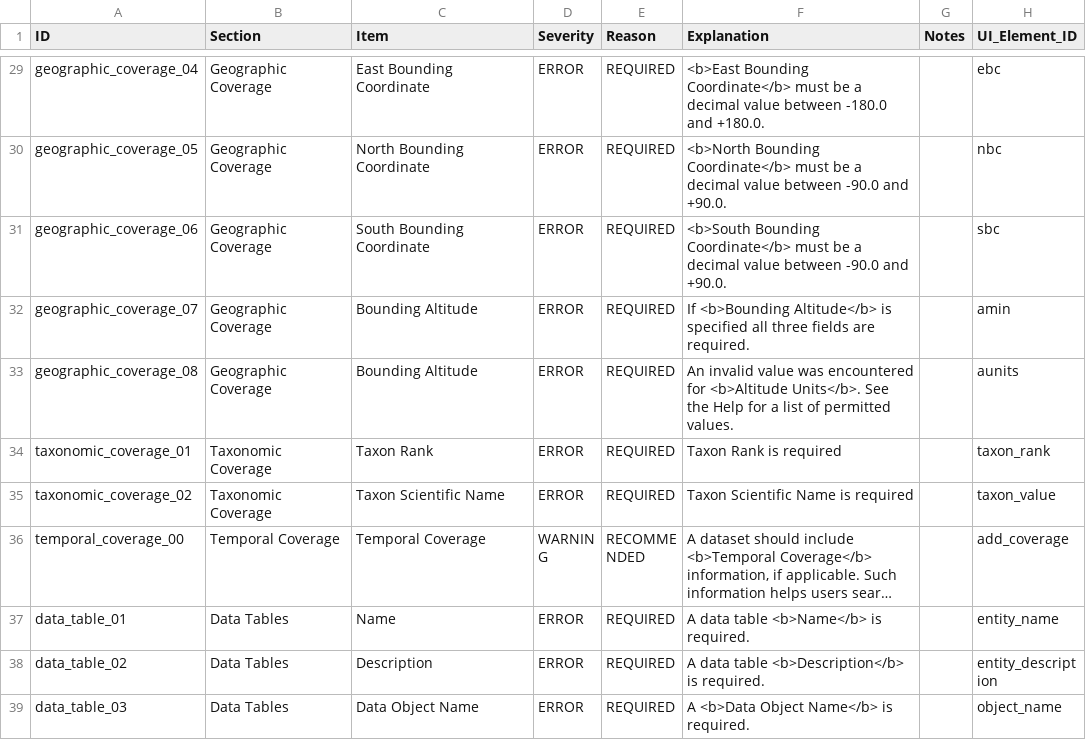
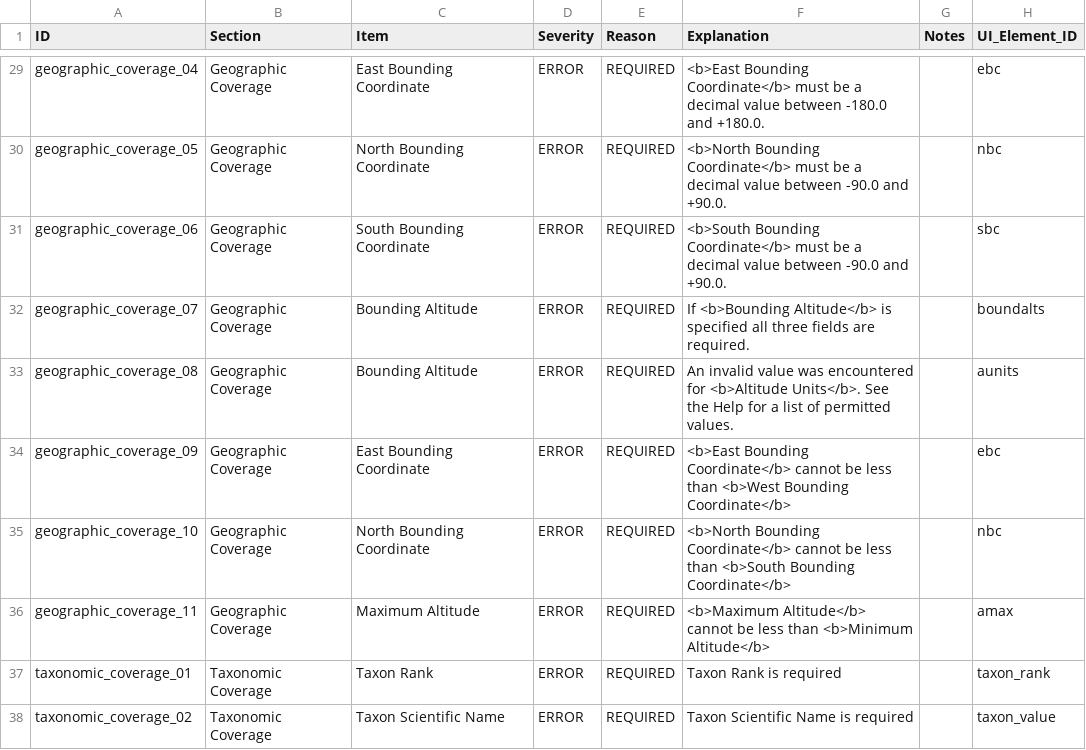
Before and after one commit to PASTAplus/ezEML, a CSV file: webapp/static/evaluate.csv, drawn as a sheet; only a part is shown, gaps mark what is left out; the shorter side is filled out with more unchanged rows; long unchanged cells end in ….

Commit message:
Check geographic bounding boxes for logical consistency and completeness

```diff
--- a/webapp/static/evaluate.csv
+++ b/webapp/static/evaluate.csv
@@ -31,4 +31,7 @@ geographic_coverage_05,Geographic Coverage,North Bounding Coordinate,ERROR,REQUI
 geographic_coverage_06,Geographic Coverage,South Bounding Coordinate,ERROR,REQUIRED,<b>South Bounding Coordinate</b> must be a decimal value between -90.0 and +90.0.,,sbc
-geographic_coverage_07,Geographic Coverage,Bounding Altitude,ERROR,REQUIRED,If <b>Bounding Altitude</b> is specified all three fields are required.,,amin
+geographic_coverage_07,Geographic Coverage,Bounding Altitude,ERROR,REQUIRED,If <b>Bounding Altitude</b> is specified all three fields are required.,,boundalts
 geographic_coverage_08,Geographic Coverage,Bounding Altitude,ERROR,REQUIRED,An invalid value was encountered for <b>Altitude Units</b>. See the Help for a list of permitted values.,,aunits
+geographic_coverage_09,Geographic Coverage,East Bounding Coordinate,ERROR,REQUIRED,<b>East Bounding Coordinate</b> cannot be less than <b>West Bounding Coordinate</b>,,ebc
+geographic_coverage_10,Geographic Coverage,North Bounding Coordinate,ERROR,REQUIRED,<b>North Bounding Coordinate</b> cannot be less than <b>South Bounding Coordinate</b>,,nbc
+geographic_coverage_11,Geographic Coverage,Maximum Altitude,ERROR,REQUIRED,<b>Maximum Altitude</b> cannot be less than <b>Minimum Altitude</b>,,amax
 taxonomic_coverage_01,Taxonomic Coverage,Taxon Rank,ERROR,REQUIRED,Taxon Rank is required,,taxon_rank
```
Also changed, not shown: 3 other files.
